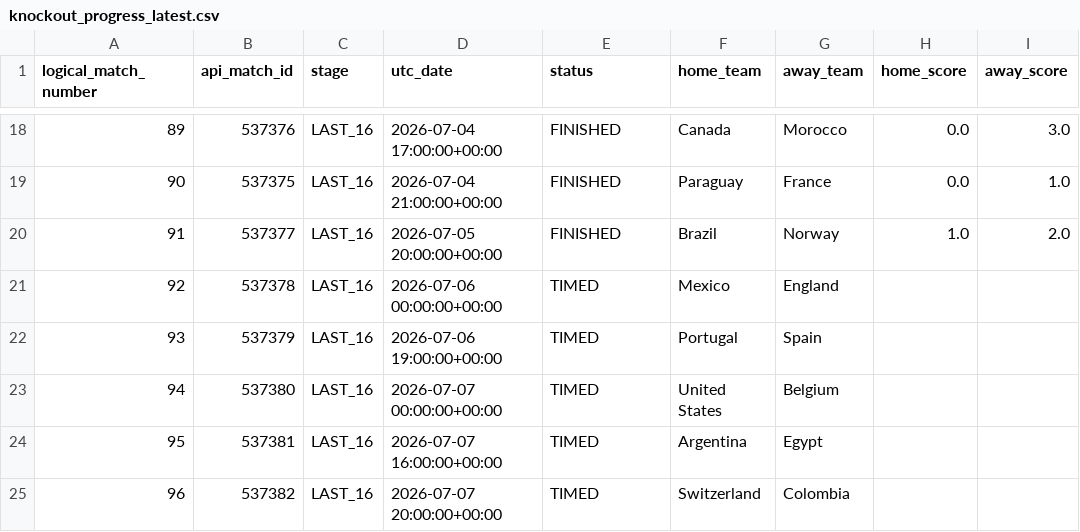
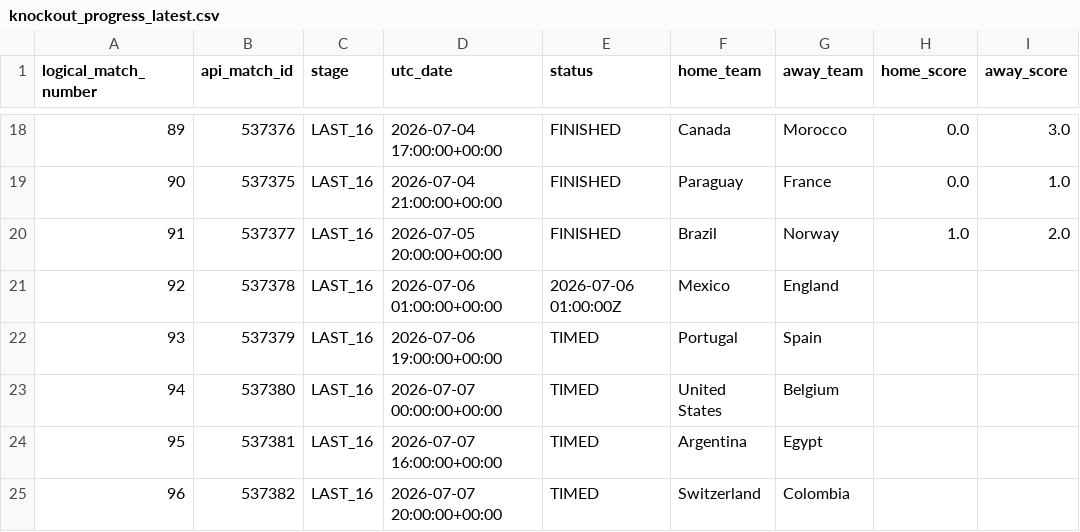
Before and after one commit to hayalows/cupmarket-2026, a CSV file: data/knockout_progress_latest.csv, drawn as a sheet; only a part is shown, gaps mark what is left out; the diff names each change by its address in the sheet, - before the commit and + after, or states it on an @@ line.

```diff
--- a/data/knockout_progress_latest.csv
+++ b/data/knockout_progress_latest.csv
-D21 (utc_date): 2026-07-06 00:00:00+00:00
+D21 (utc_date): 2026-07-06 01:00:00+00:00
-E21 (status): TIMED
+E21 (status): 2026-07-06 01:00:00Z
```
Also changed, not shown: data/market_movements_latest.csv, data/round_32_opponent_probabilities_latest.csv, 12 other files.
